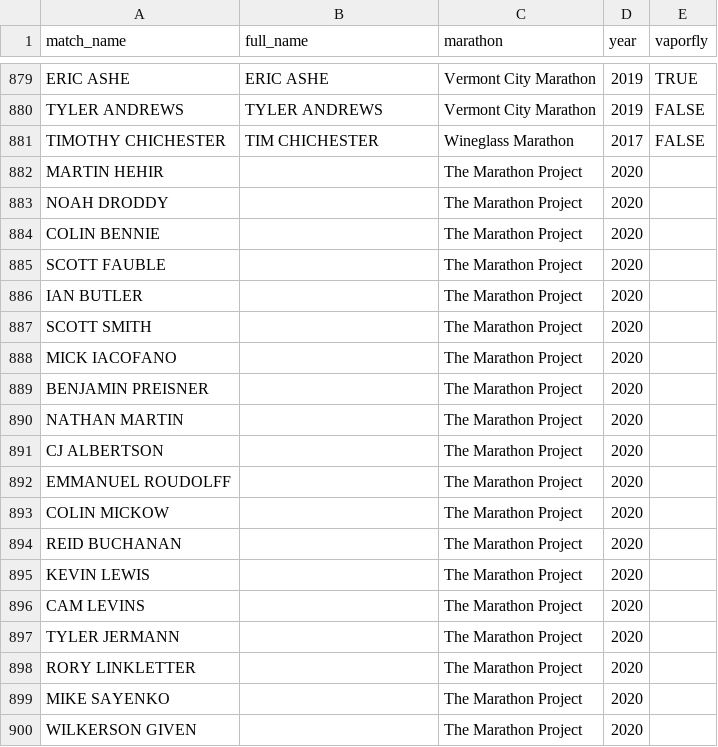
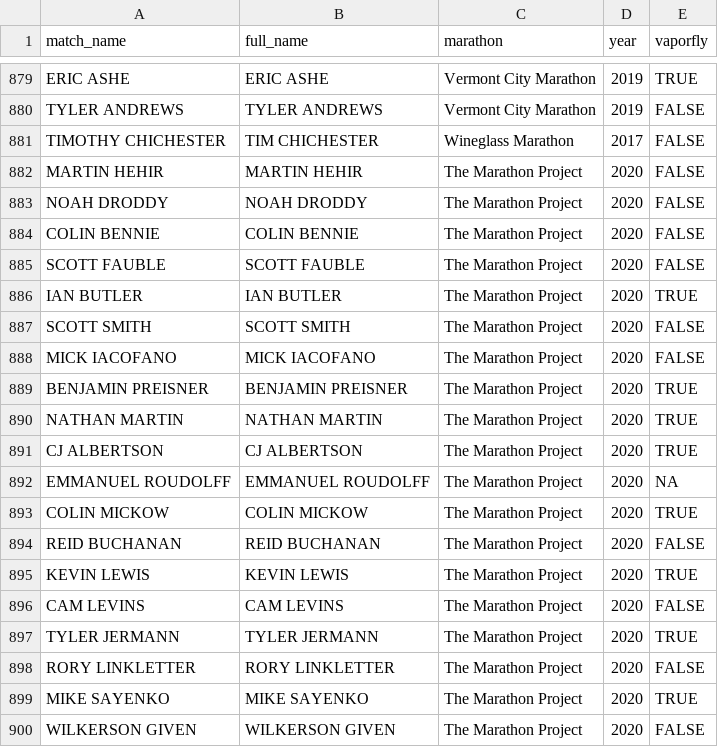
Before and after one commit to peterswi/vaporfly-1, a CSV file: men_shoe.csv, drawn as a sheet; only a part is shown, gaps mark what is left out; the diff covers the shown part only.

Commit message:
new analysis & data

```diff
--- a/men_shoe.csv
+++ b/men_shoe.csv
@@ -881,20 +881,20 @@ TYLER ANDREWS,TYLER ANDREWS,Vermont City Marathon,2019,FALSE
 TIMOTHY CHICHESTER,TIM CHICHESTER,Wineglass Marathon,2017,FALSE
-MARTIN HEHIR ,,The Marathon Project,2020,
-NOAH DRODDY ,,The Marathon Project,2020,
-COLIN BENNIE ,,The Marathon Project,2020,
-SCOTT FAUBLE ,,The Marathon Project,2020,
-IAN BUTLER ,,The Marathon Project,2020,
-SCOTT SMITH ,,The Marathon Project,2020,
-MICK IACOFANO ,,The Marathon Project,2020,
-BENJAMIN PREISNER ,,The Marathon Project,2020,
-NATHAN MARTIN ,,The Marathon Project,2020,
-CJ ALBERTSON ,,The Marathon Project,2020,
-EMMANUEL ROUDOLFF ,,The Marathon Project,2020,
-COLIN MICKOW ,,The Marathon Project,2020,
-REID BUCHANAN ,,The Marathon Project,2020,
-KEVIN LEWIS ,,The Marathon Project,2020,
-CAM LEVINS ,,The Marathon Project,2020,
-TYLER JERMANN ,,The Marathon Project,2020,
-RORY LINKLETTER ,,The Marathon Project,2020,
-MIKE SAYENKO ,,The Marathon Project,2020,
-WILKERSON GIVEN ,,The Marathon Project,2020,
+MARTIN HEHIR ,MARTIN HEHIR ,The Marathon Project,2020,FALSE
+NOAH DRODDY ,NOAH DRODDY ,The Marathon Project,2020,FALSE
+COLIN BENNIE ,COLIN BENNIE ,The Marathon Project,2020,FALSE
+SCOTT FAUBLE ,SCOTT FAUBLE ,The Marathon Project,2020,FALSE
+IAN BUTLER ,IAN BUTLER ,The Marathon Project,2020,TRUE
+SCOTT SMITH ,SCOTT SMITH ,The Marathon Project,2020,FALSE
+MICK IACOFANO ,MICK IACOFANO ,The Marathon Project,2020,FALSE
+BENJAMIN PREISNER ,BENJAMIN PREISNER ,The Marathon Project,2020,TRUE
+NATHAN MARTIN ,NATHAN MARTIN ,The Marathon Project,2020,TRUE
+CJ ALBERTSON ,CJ ALBERTSON ,The Marathon Project,2020,TRUE
+EMMANUEL ROUDOLFF ,EMMANUEL ROUDOLFF ,The Marathon Project,2020,NA
+COLIN MICKOW ,COLIN MICKOW ,The Marathon Project,2020,TRUE
+REID BUCHANAN ,REID BUCHANAN ,The Marathon Project,2020,FALSE
+KEVIN LEWIS ,KEVIN LEWIS ,The Marathon Project,2020,TRUE
+CAM LEVINS ,CAM LEVINS ,The Marathon Project,2020,FALSE
+TYLER JERMANN ,TYLER JERMANN ,The Marathon Project,2020,TRUE
+RORY LINKLETTER ,RORY LINKLETTER ,The Marathon Project,2020,FALSE
+MIKE SAYENKO ,MIKE SAYENKO ,The Marathon Project,2020,TRUE
+WILKERSON GIVEN ,WILKERSON GIVEN ,The Marathon Project,2020,FALSE
```
Also changed, not shown: 48 edited cells elsewhere in this file, 4 other files.
